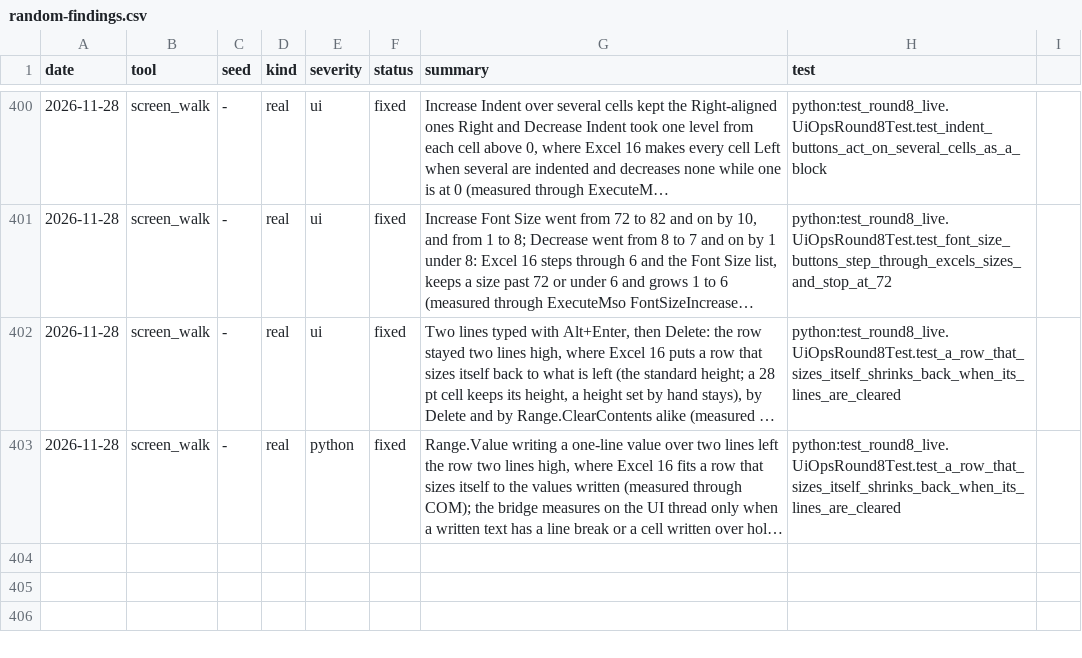
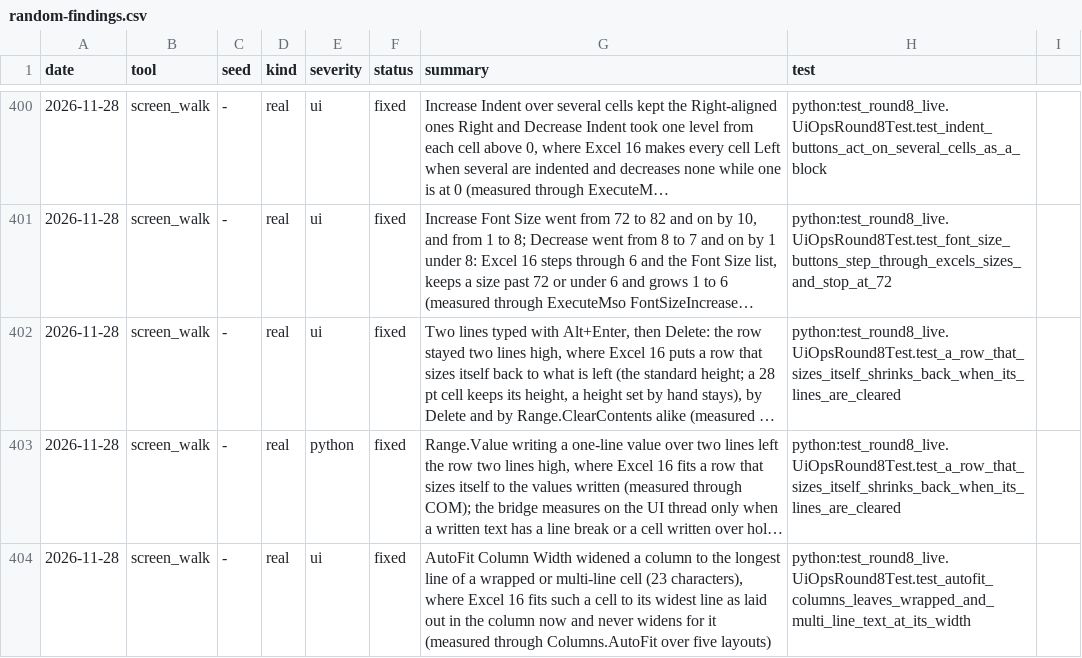
Before and after one commit to ycgrid/ycgrid, a CSV file: docs/random-findings.csv, drawn as a sheet; only a part is shown, gaps mark what is left out; long unchanged cells end in …; the diff names each change by its address in the sheet, - before the commit and + after, or states it on an @@ line.

```diff
--- a/docs/random-findings.csv
+++ b/docs/random-findings.csv
+row 404: 2026-11-28 | screen_walk | - | real | ui | fixed | AutoFit Column Width widened a column to the longest line of a wrapped or multi-line cell (23 characters), where Excel 16 fits such a cell to its widest line as laid out in the column now and never widens for it (measured through Columns.AutoFit over five layouts) | python:test_round8_live.UiOpsRound8Test.test_autofit_columns_leaves_wrapped_and_multi_line_text_at_its_width
```
Also changed, not shown: docs/random-runs.csv, 3 other files.
